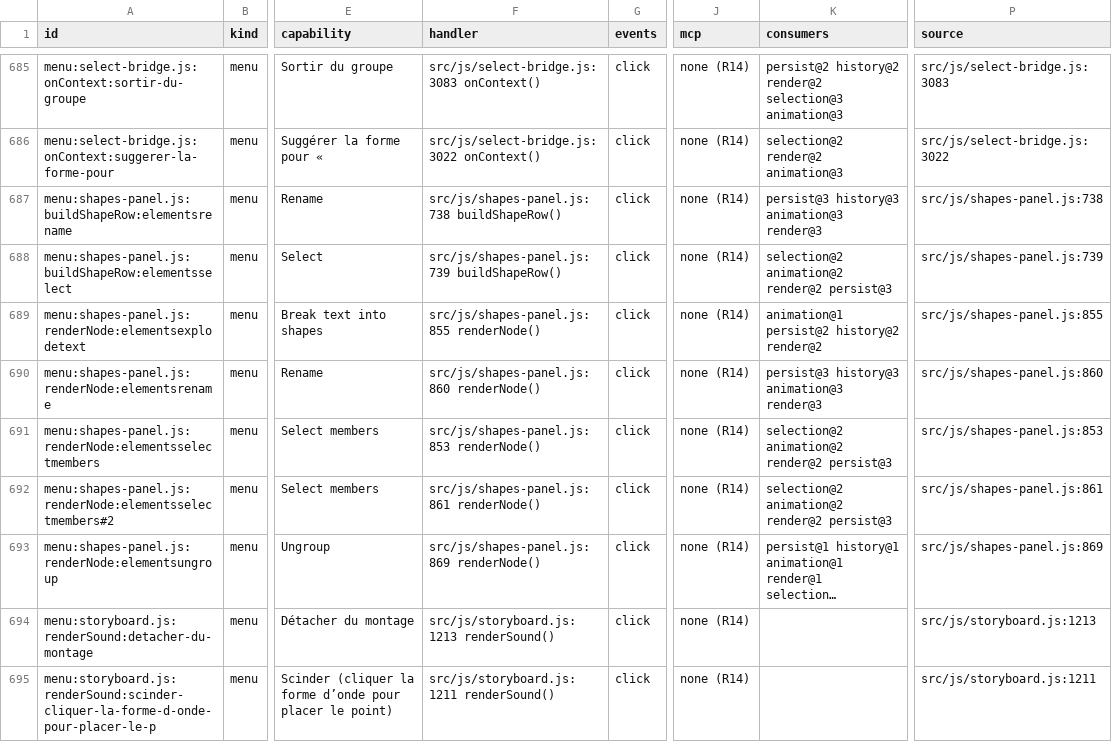
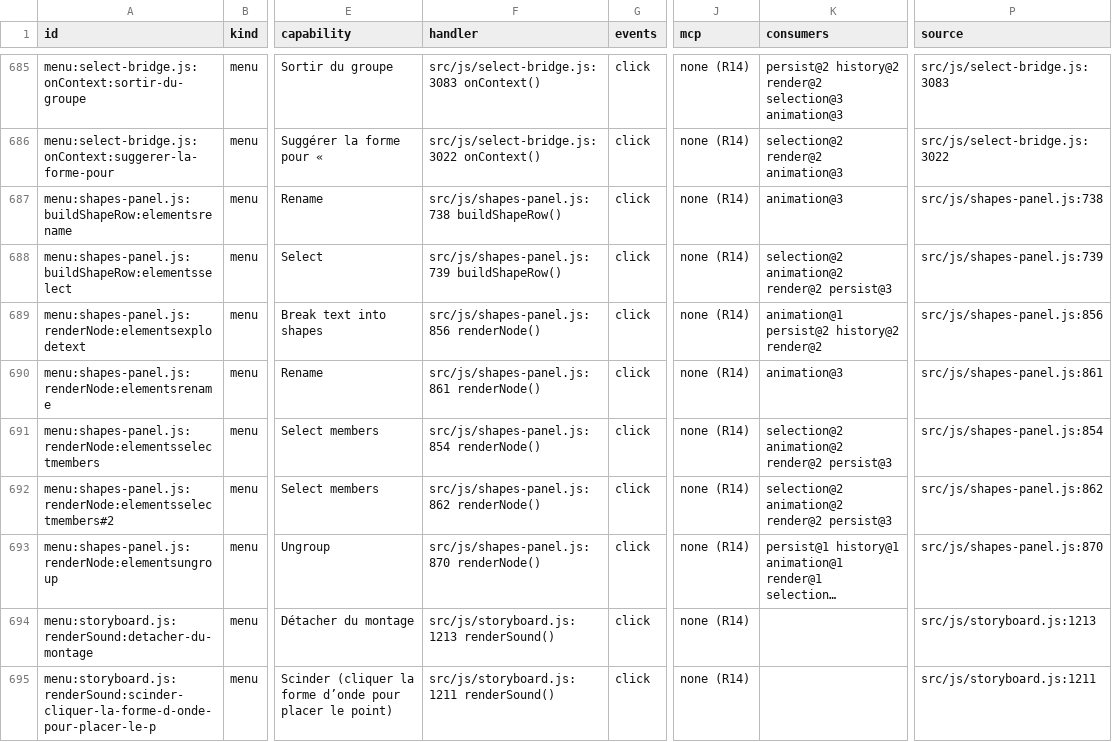
Before and after one commit to mysteropodes/nemo, a CSV file: engineering/inventory/surfaces.csv, drawn as a sheet; only a part is shown, gaps mark what is left out; long unchanged cells end in …; the diff names each change by its address in the sheet, - before the commit and + after, or states it on an @@ line.

Commit message:
Refresh app-js coverage pins and inventory

```diff
--- a/engineering/inventory/surfaces.csv
+++ b/engineering/inventory/surfaces.csv
-K687 (consumers): persist@3 history@3 animation@3 render@3
+K687 (consumers): animation@3
-F689 (handler): src/js/shapes-panel.js:855 renderNode()
+F689 (handler): src/js/shapes-panel.js:856 renderNode()
-P689 (source): src/js/shapes-panel.js:855
+P689 (source): src/js/shapes-panel.js:856
-F690 (handler): src/js/shapes-panel.js:860 renderNode()
+F690 (handler): src/js/shapes-panel.js:861 renderNode()
-K690 (consumers): persist@3 history@3 animation@3 render@3
+K690 (consumers): animation@3
-P690 (source): src/js/shapes-panel.js:860
+P690 (source): src/js/shapes-panel.js:861
-F691 (handler): src/js/shapes-panel.js:853 renderNode()
+F691 (handler): src/js/shapes-panel.js:854 renderNode()
-P691 (source): src/js/shapes-panel.js:853
+P691 (source): src/js/shapes-panel.js:854
-F692 (handler): src/js/shapes-panel.js:861 renderNode()
+F692 (handler): src/js/shapes-panel.js:862 renderNode()
-P692 (source): src/js/shapes-panel.js:861
+P692 (source): src/js/shapes-panel.js:862
-F693 (handler): src/js/shapes-panel.js:869 renderNode()
+F693 (handler): src/js/shapes-panel.js:870 renderNode()
-P693 (source): src/js/shapes-panel.js:869
+P693 (source): src/js/shapes-panel.js:870
```
Also changed, not shown: 3 other files.
